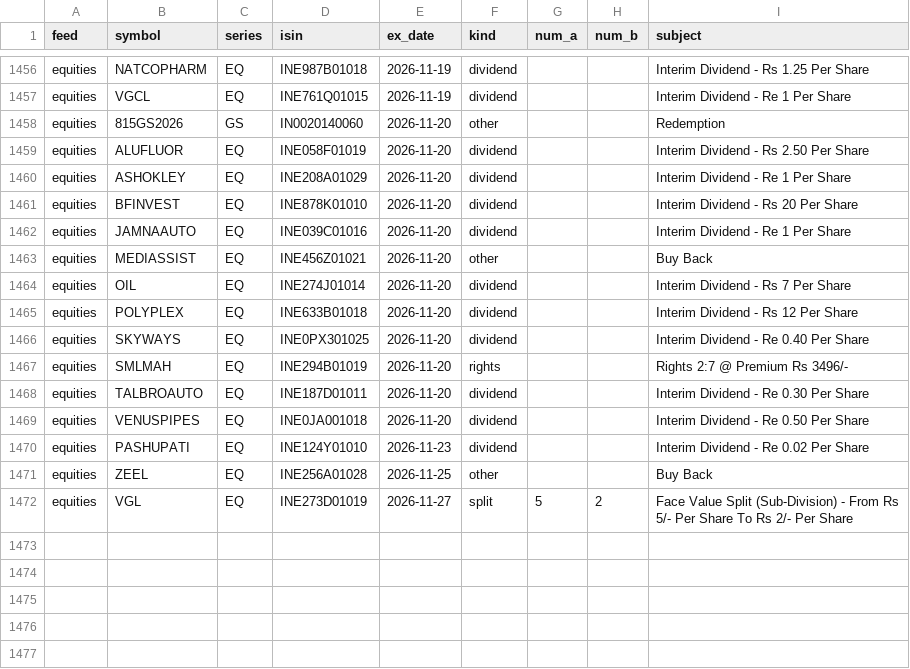
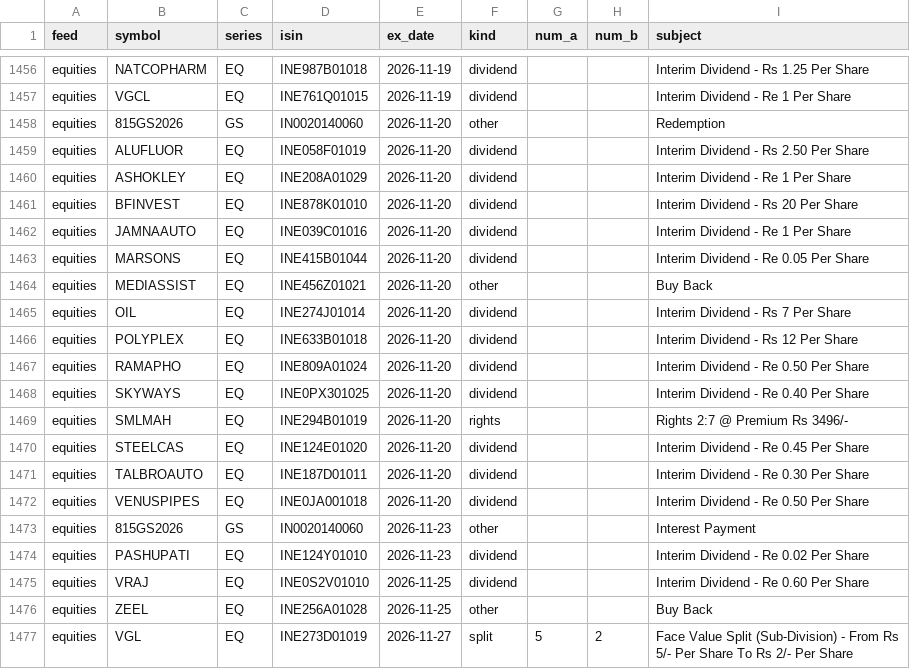
Before and after one commit to veer0608/bhavcopy-pipeline, a CSV file: data/corporate_actions.csv, drawn as a sheet; only a part is shown, gaps mark what is left out; the diff names each change by its address in the sheet, - before the commit and + after, or states it on an @@ line.

```diff
--- a/data/corporate_actions.csv
+++ b/data/corporate_actions.csv
+row 1463: equities | MARSONS | EQ | INE415B01044 | 2026-11-20 | dividend |  |  | Interim Dividend - Re 0.05 Per Share
+row 1467: equities | RAMAPHO | EQ | INE809A01024 | 2026-11-20 | dividend |  |  | Interim Dividend - Re 0.50 Per Share
+row 1470: equities | STEELCAS | EQ | INE124E01020 | 2026-11-20 | dividend |  |  | Interim Dividend - Re 0.45 Per Share
+row 1473: equities | 815GS2026 | GS | IN0020140060 | 2026-11-23 | other |  |  | Interest Payment
+row 1475: equities | VRAJ | EQ | INE0S2V01010 | 2026-11-25 | dividend |  |  | Interim Dividend - Re 0.60 Per Share
```
Also changed, not shown: data/manifest.csv, 3 other files.
